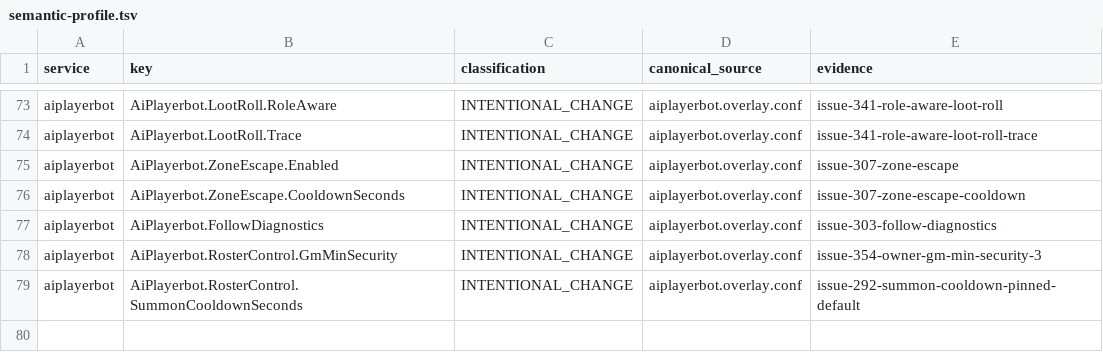
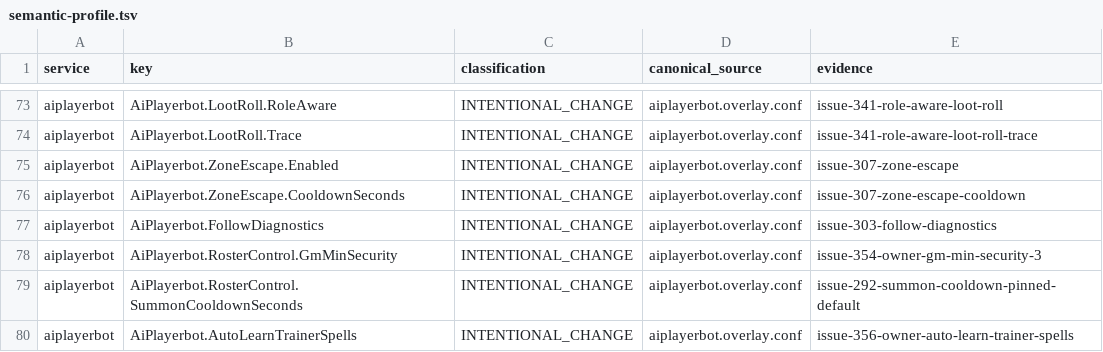
Before and after one commit to Cilverkrow/twow-repo, a TSV file: config/canonical/profiles/funserver-test/semantic-profile.tsv, drawn as a sheet; only a part is shown, gaps mark what is left out; the diff names each change by its address in the sheet, - before the commit and + after, or states it on an @@ line.

```diff
--- a/config/canonical/profiles/funserver-test/semantic-profile.tsv
+++ b/config/canonical/profiles/funserver-test/semantic-profile.tsv
+row 80: aiplayerbot | AiPlayerbot.AutoLearnTrainerSpells | INTENTIONAL_CHANGE | aiplayerbot.overlay.conf | issue-356-owner-auto-learn-trainer-spells
```
Also changed, not shown: 2 other files.
